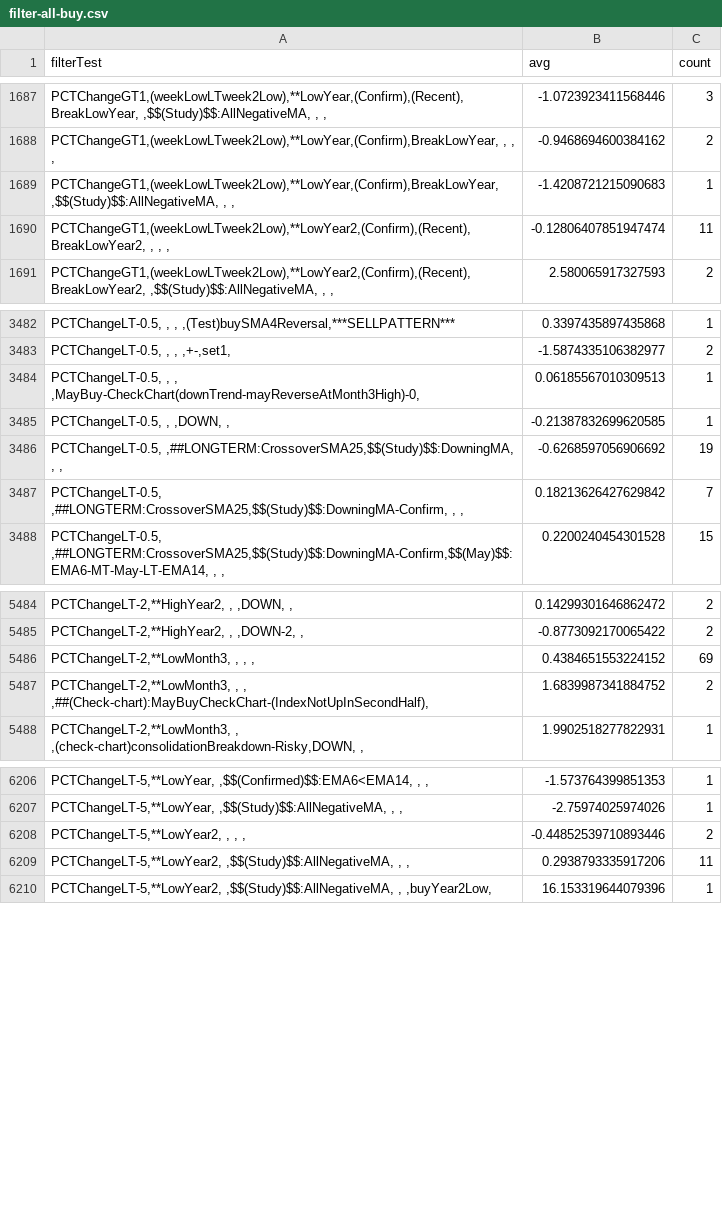
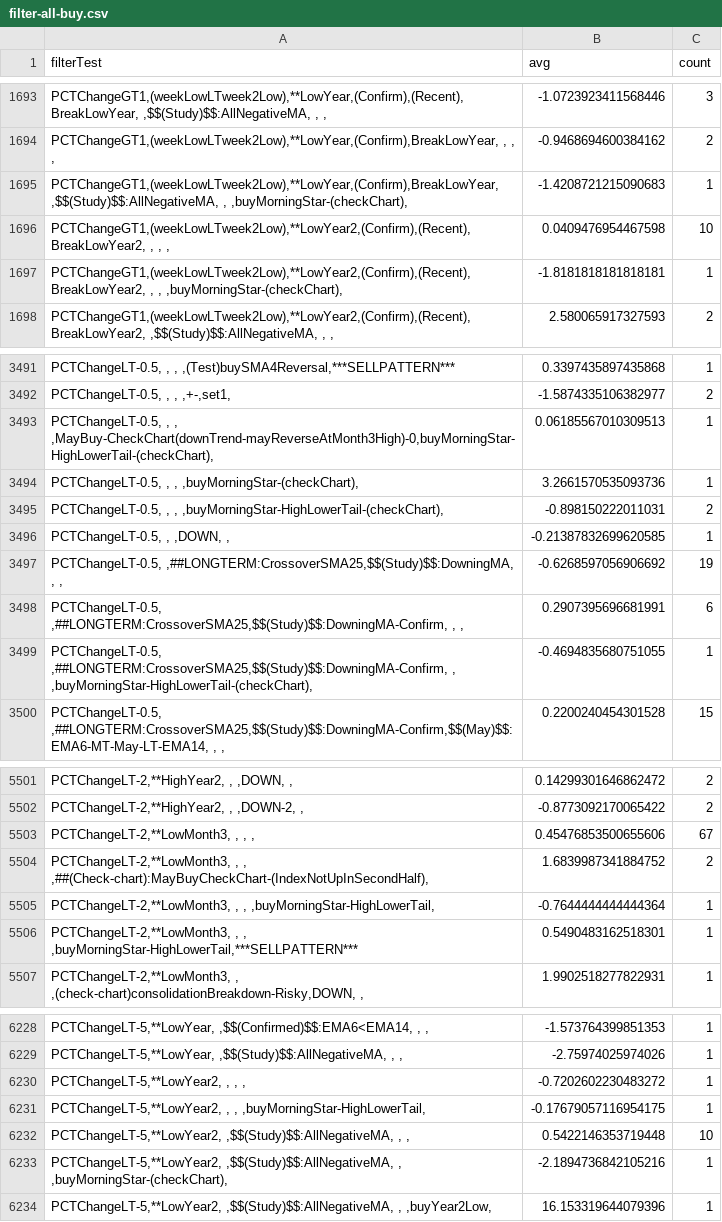
Before and after one commit to omarrohit20/rohit, a CSV file: src/data-import/nselist/filter-all-buy.csv, drawn as a sheet; only a part is shown, gaps mark what is left out; the diff covers the shown part only.

Commit message:
filter changes

```diff
--- a/src/data-import/nselist/filter-all-buy.csv
+++ b/src/data-import/nselist/filter-all-buy.csv
@@ -1688,4 +1694,5 @@ filterTest,avg,count
 "PCTChangeGT1,(weekLowLTweek2Low),**LowYear,(Confirm),BreakLowYear, , , ,",-0.9468694600384162,2
-"PCTChangeGT1,(weekLowLTweek2Low),**LowYear,(Confirm),BreakLowYear, ,$$(Study)$$:AllNegativeMA, , ,",-1.4208721215090683,1
-"PCTChangeGT1,(weekLowLTweek2Low),**LowYear2,(Confirm),(Recent),BreakLowYear2, , , ,",-0.12806407851947474,11
+"PCTChangeGT1,(weekLowLTweek2Low),**LowYear,(Confirm),BreakLowYear, ,$$(Study)$$:AllNegativeMA, , ,buyMorningStar-(checkChart),",-1.4208721215090683,1
+"PCTChangeGT1,(weekLowLTweek2Low),**LowYear2,(Confirm),(Recent),BreakLowYear2, , , ,",0.0409476954467598,10
+"PCTChangeGT1,(weekLowLTweek2Low),**LowYear2,(Confirm),(Recent),BreakLowYear2, , , ,buyMorningStar-(checkChart),",-1.8181818181818181,1
 "PCTChangeGT1,(weekLowLTweek2Low),**LowYear2,(Confirm),(Recent),BreakLowYear2, ,$$(Study)$$:AllNegativeMA, , ,",2.580065917327593,2
@@ -3483,6 +3492,9 @@ filterTest,avg,count
 "PCTChangeLT-0.5, , , ,+-,set1,",-1.5874335106382977,2
-"PCTChangeLT-0.5, , , ,MayBuy-CheckChart(downTrend-mayReverseAtMonth3High)-0,",0.06185567010309513,1
+"PCTChangeLT-0.5, , , ,MayBuy-CheckChart(downTrend-mayReverseAtMonth3High)-0,buyMorningStar-HighLowerTail-(checkChart),",0.06185567010309513,1
+"PCTChangeLT-0.5, , , ,buyMorningStar-(checkChart),",3.2661570535093736,1
+"PCTChangeLT-0.5, , , ,buyMorningStar-HighLowerTail-(checkChart),",-0.898150222011031,2
 "PCTChangeLT-0.5, , ,DOWN, ,",-0.21387832699620585,1
 "PCTChangeLT-0.5, ,##LONGTERM:CrossoverSMA25,$$(Study)$$:DowningMA, , ,",-0.6268597056906692,19
-"PCTChangeLT-0.5, ,##LONGTERM:CrossoverSMA25,$$(Study)$$:DowningMA-Confirm, , ,",0.18213626427629842,7
+"PCTChangeLT-0.5, ,##LONGTERM:CrossoverSMA25,$$(Study)$$:DowningMA-Confirm, , ,",0.2907395696681991,6
+"PCTChangeLT-0.5, ,##LONGTERM:CrossoverSMA25,$$(Study)$$:DowningMA-Confirm, , ,buyMorningStar-HighLowerTail-(checkChart),",-0.4694835680751055,1
 "PCTChangeLT-0.5, ,##LONGTERM:CrossoverSMA25,$$(Study)$$:DowningMA-Confirm,$$(May)$$:EMA6-MT-May-LT-EMA14, , ,",0.2200240454301528,15
@@ -5485,4 +5502,6 @@ filterTest,avg,count
 "PCTChangeLT-2,**HighYear2, , ,DOWN-2, ,",-0.8773092170065422,2
-"PCTChangeLT-2,**LowMonth3, , , ,",0.4384651553224152,69
+"PCTChangeLT-2,**LowMonth3, , , ,",0.45476853500655606,67
 "PCTChangeLT-2,**LowMonth3, , , ,##(Check-chart):MayBuyCheckChart-(IndexNotUpInSecondHalf),",1.6839987341884752,2
+"PCTChangeLT-2,**LowMonth3, , , ,buyMorningStar-HighLowerTail,",-0.7644444444444364,1
+"PCTChangeLT-2,**LowMonth3, , , ,buyMorningStar-HighLowerTail,***SELLPATTERN***",0.5490483162518301,1
 "PCTChangeLT-2,**LowMonth3, , ,(check-chart)consolidationBreakdown-Risky,DOWN, ,",1.9902518277822931,1
@@ -6207,4 +6229,6 @@ filterTest,avg,count
 "PCTChangeLT-5,**LowYear, ,$$(Study)$$:AllNegativeMA, , ,",-2.75974025974026,1
-"PCTChangeLT-5,**LowYear2, , , ,",-0.44852539710893446,2
-"PCTChangeLT-5,**LowYear2, ,$$(Study)$$:AllNegativeMA, , ,",0.2938793335917206,11
+"PCTChangeLT-5,**LowYear2, , , ,",-0.7202602230483272,1
+"PCTChangeLT-5,**LowYear2, , , ,buyMorningStar-HighLowerTail,",-0.17679057116954175,1
+"PCTChangeLT-5,**LowYear2, ,$$(Study)$$:AllNegativeMA, , ,",0.5422146353719448,10
+"PCTChangeLT-5,**LowYear2, ,$$(Study)$$:AllNegativeMA, , ,buyMorningStar-(checkChart),",-2.1894736842105216,1
 "PCTChangeLT-5,**LowYear2, ,$$(Study)$$:AllNegativeMA, , ,buyYear2Low,",16.153319644079396,1
```
Also changed, not shown: 22 added rows, 2 removed rows and 50 edited cells elsewhere in this file, src/data-import/nselist/filter-all-sell.csv, src/data-import/nselist/filter-buy.csv, 4 other files.
